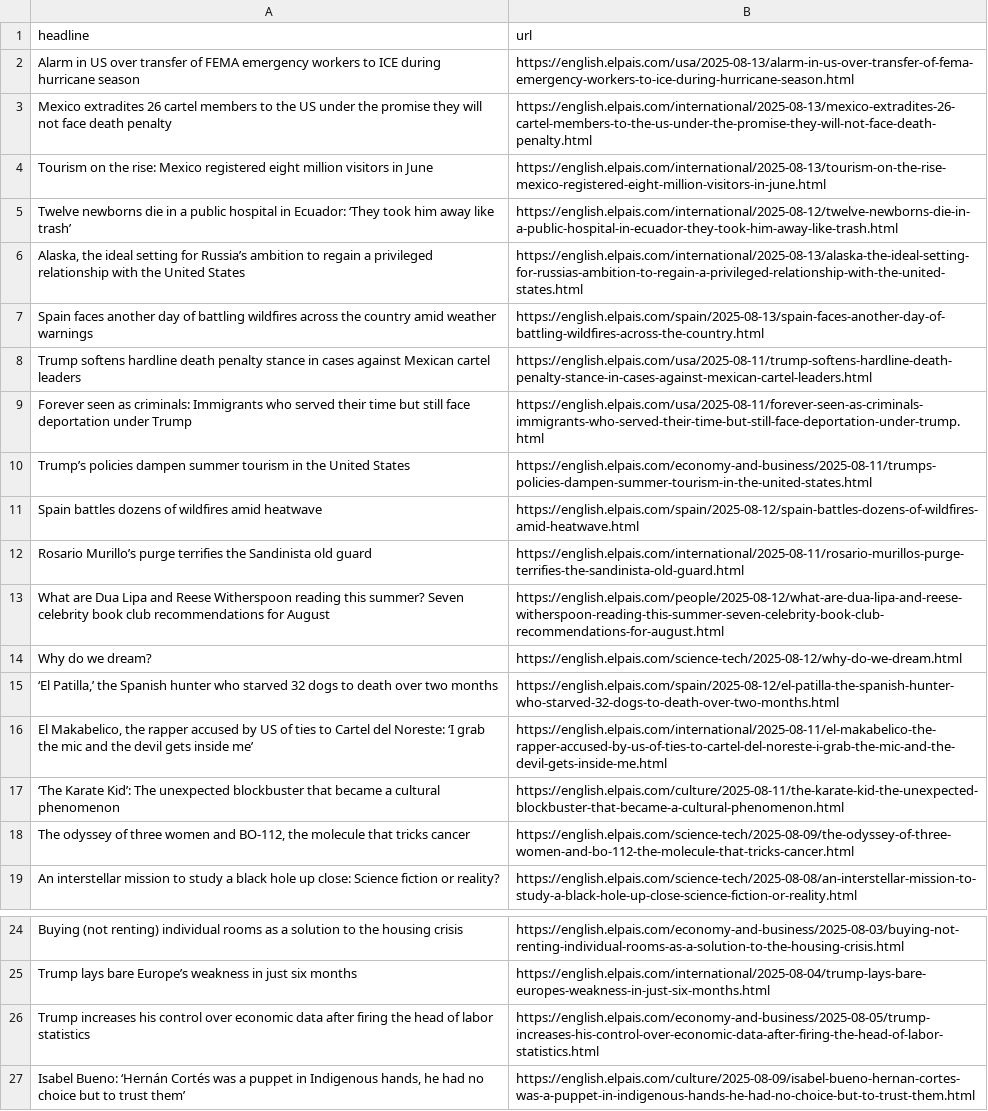
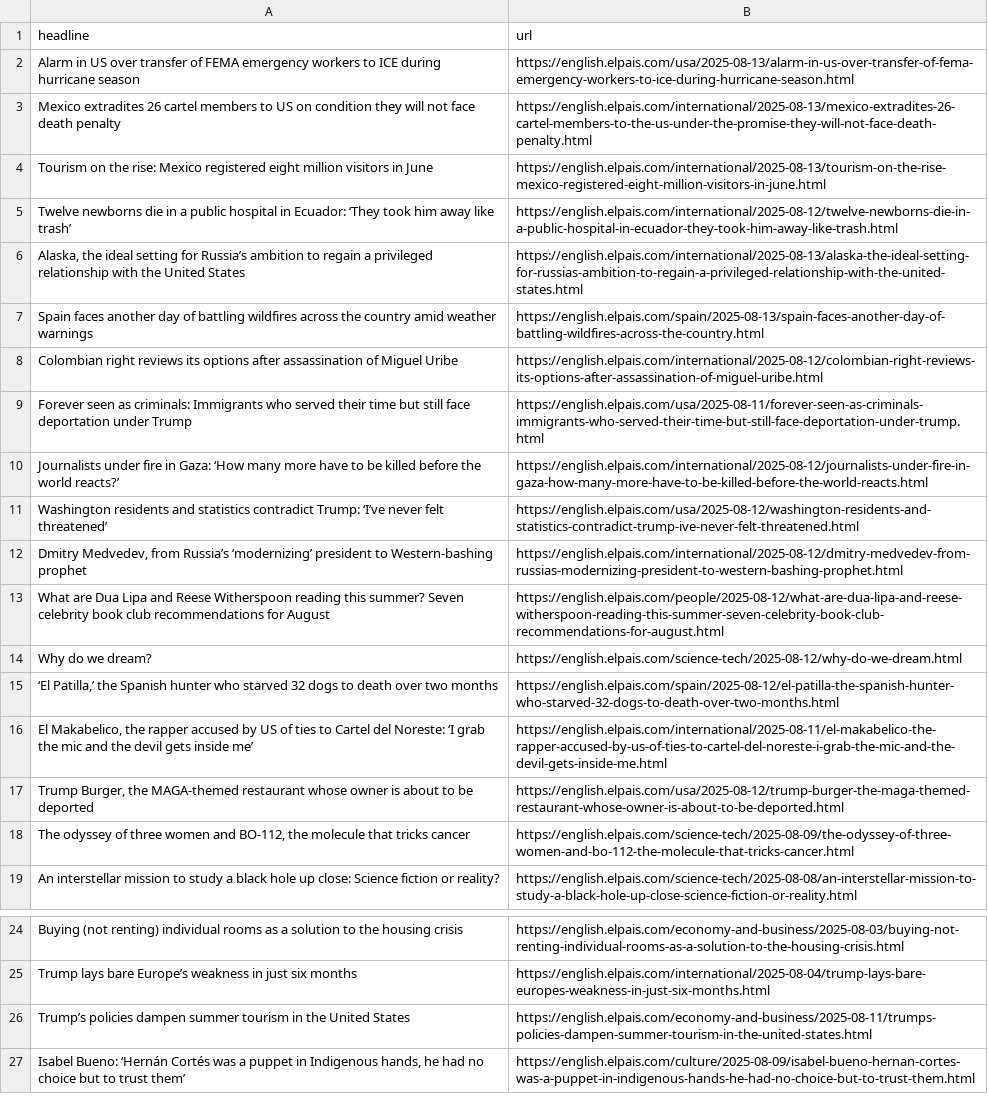
Before and after one commit to berberebecca/el-pais-autoscraper, a CSV file: headlines.csv, drawn as a sheet; only a part is shown, gaps mark what is left out.

```diff
--- a/headlines.csv
+++ b/headlines.csv
@@ -2,3 +2,3 @@ headline,url
 Alarm in US over transfer of FEMA emergency workers to ICE during hurricane season,https://english.elpais.com/usa/2025-08-13/alarm-in-us-over-transfer-of-fema-emergency-workers-to-ice-during-hurricane-season.html
-Mexico extradites 26 cartel members to the US under the promise they will not face death penalty,https://english.elpais.com/international/2025-08-13/mexico-extradites-26-cartel-members-to-the-us-under-the-promise-they-will-not-face-death-penalty.html
+Mexico extradites 26 cartel members to US on condition they will not face death penalty,https://english.elpais.com/international/2025-08-13/mexico-extradites-26-cartel-members-to-the-us-under-the-promise-they-will-not-face-death-penalty.html
 Tourism on the rise: Mexico registered eight million visitors in June,https://english.elpais.com/international/2025-08-13/tourism-on-the-rise-mexico-registered-eight-million-visitors-in-june.html
@@ -7,7 +7,7 @@ Twelve newborns die in a public hospital in Ecuador: ‘They took him away like
 Spain faces another day of battling wildfires across the country amid weather warnings,https://english.elpais.com/spain/2025-08-13/spain-faces-another-day-of-battling-wildfires-across-the-country.html
-Trump softens hardline death penalty stance in cases against Mexican cartel leaders,https://english.elpais.com/usa/2025-08-11/trump-softens-hardline-death-penalty-stance-in-cases-against-mexican-cartel-leaders.html
+Colombian right reviews its options after assassination of Miguel Uribe,https://english.elpais.com/international/2025-08-12/colombian-right-reviews-its-options-after-assassination-of-miguel-uribe.html
 Forever seen as criminals: Immigrants who served their time but still face deportation under Trump,https://english.elpais.com/usa/2025-08-11/forever-seen-as-criminals-immigrants-who-served-their-time-but-still-face-deportation-under-trump.html
-Trump’s policies dampen summer tourism in the United States,https://english.elpais.com/economy-and-business/2025-08-11/trumps-policies-dampen-summer-tourism-in-the-united-states.html
-Spain battles dozens of wildfires amid heatwave,https://english.elpais.com/spain/2025-08-12/spain-battles-dozens-of-wildfires-amid-heatwave.html
-Rosario Murillo’s purge terrifies the Sandinista old guard,https://english.elpais.com/international/2025-08-11/rosario-murillos-purge-terrifies-the-sandinista-old-guard.html
+Journalists under fire in Gaza: ‘How many more have to be killed before the world reacts?’,https://english.elpais.com/international/2025-08-12/journalists-under-fire-in-gaza-how-many-more-have-to-be-killed-before-the-world-reacts.html
+Washington residents and statistics contradict Trump: ‘I’ve never felt threatened’,https://english.elpais.com/usa/2025-08-12/washington-residents-and-statistics-contradict-trump-ive-never-felt-threatened.html
+"Dmitry Medvedev, from Russia’s ‘modernizing’ president to Western-bashing prophet",https://english.elpais.com/international/2025-08-12/dmitry-medvedev-from-russias-modernizing-president-to-western-bashing-prophet.html
 What are Dua Lipa and Reese Witherspoon reading this summer? Seven celebrity book club recommendations for August,https://english.elpais.com/people/2025-08-12/what-are-dua-lipa-and-reese-witherspoon-reading-this-summer-seven-celebrity-book-club-recommendations-for-august.html
@@ -16,3 +16,3 @@ Why do we dream?,https://english.elpais.com/science-tech/2025-08-12/why-do-we-dr
 "El Makabelico, the rapper accused by US of ties to Cartel del Noreste: ‘I grab the mic and the devil gets inside me’",https://english.elpais.com/international/2025-08-11/el-makabelico-the-rapper-accused-by-us-of-ties-to-cartel-del-noreste-i-grab-the-mic-and-the-devil-gets-inside-me.html
-‘The Karate Kid’: The unexpected blockbuster that became a cultural phenomenon ,https://english.elpais.com/culture/2025-08-11/the-karate-kid-the-unexpected-blockbuster-that-became-a-cultural-phenomenon.html
+"Trump Burger, the MAGA-themed restaurant whose owner is about to be deported",https://english.elpais.com/usa/2025-08-12/trump-burger-the-maga-themed-restaurant-whose-owner-is-about-to-be-deported.html
 "The odyssey of three women and BO-112, the molecule that tricks cancer",https://english.elpais.com/science-tech/2025-08-09/the-odyssey-of-three-women-and-bo-112-the-molecule-that-tricks-cancer.html
@@ -26,3 +26,3 @@ Buying (not renting) individual rooms as a solution to the housing crisis,https:
 Trump lays bare Europe’s weakness in just six months,https://english.elpais.com/international/2025-08-04/trump-lays-bare-europes-weakness-in-just-six-months.html
-Trump increases his control over economic data after firing the head of labor statistics,https://english.elpais.com/economy-and-business/2025-08-05/trump-increases-his-control-over-economic-data-after-firing-the-head-of-labor-statistics.html
+Trump’s policies dampen summer tourism in the United States,https://english.elpais.com/economy-and-business/2025-08-11/trumps-policies-dampen-summer-tourism-in-the-united-states.html
 "Isabel Bueno: ‘Hernán Cortés was a puppet in Indigenous hands, he had no choice but to trust them’",https://english.elpais.com/culture/2025-08-09/isabel-bueno-hernan-cortes-was-a-puppet-in-indigenous-hands-he-had-no-choice-but-to-trust-them.html
```
